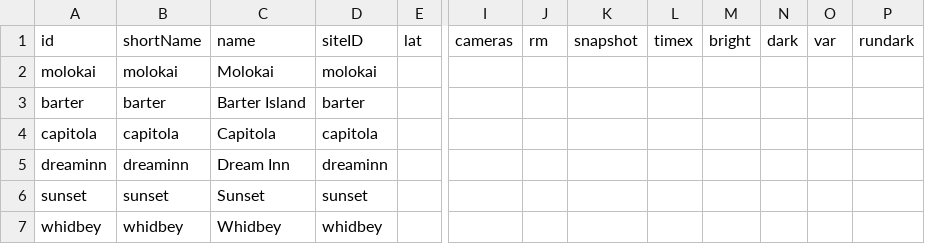
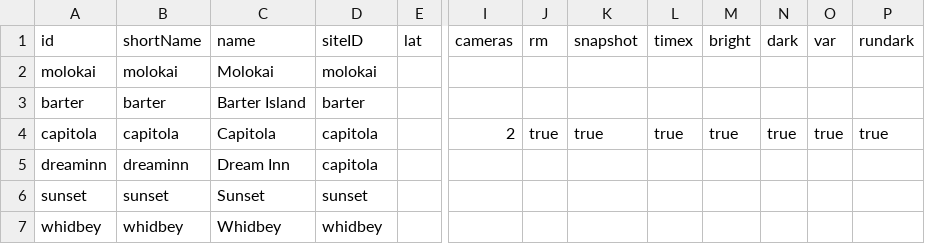
Before and after one commit to SRHarrison/argus, a CSV file: data/stations.csv, drawn as a sheet; only a part is shown, gaps mark what is left out; the diff names each change by its address in the sheet, - before the commit and + after, or states it on an @@ line.

Commit message:
station options

```diff
--- a/data/stations.csv
+++ b/data/stations.csv
-I4 (cameras): (empty)
+I4 (cameras): 2
-J4 (rm): (empty)
+J4 (rm): true
-K4 (snapshot): (empty)
+K4 (snapshot): true
-L4 (timex): (empty)
+L4 (timex): true
-M4 (bright): (empty)
+M4 (bright): true
-N4 (dark): (empty)
+N4 (dark): true
-O4 (var): (empty)
+O4 (var): true
-P4 (rundark): (empty)
+P4 (rundark): true
-D5 (siteID): dreaminn
+D5 (siteID): capitola
```
Also changed, not shown: 6 other files.
